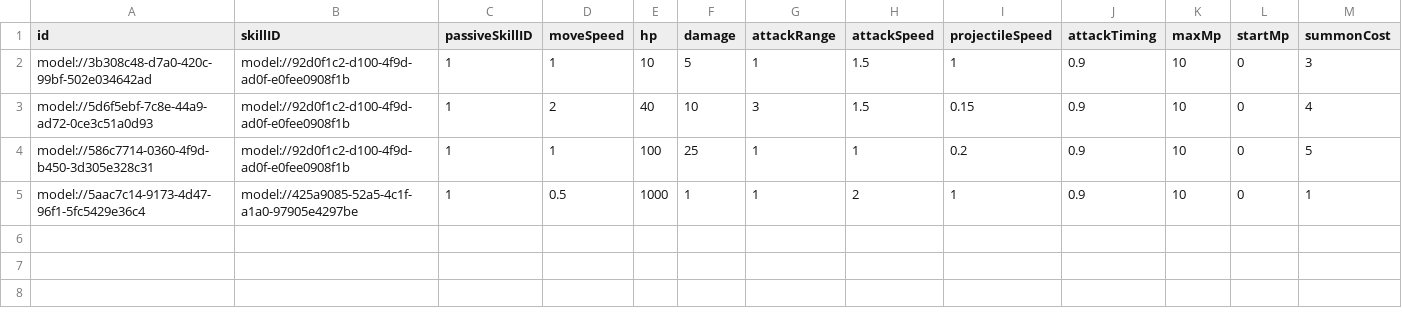
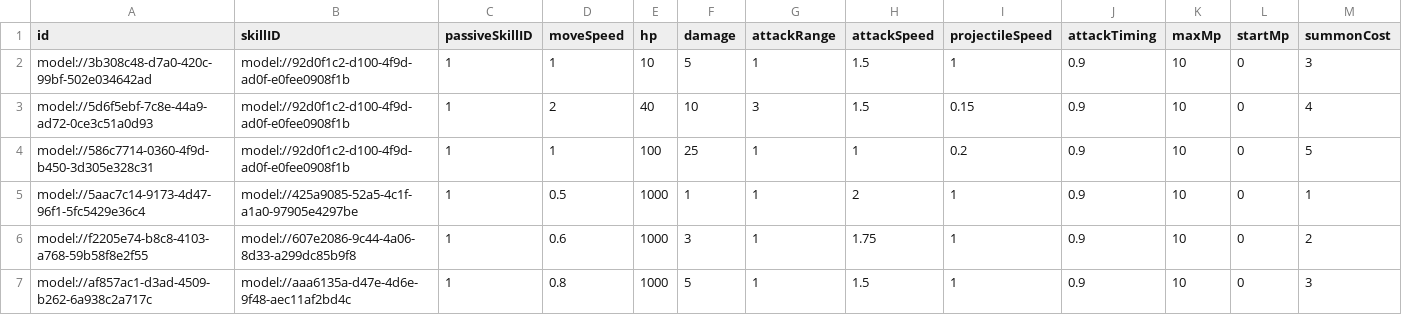
Before and after one commit to treenod-joshua/MapleWorlds, a CSV file: RootDesk/MyDesk/DataSets/Unit.csv, drawn as a sheet; only a part is shown; rows hold the shown columns only; the diff names each change by its address in the sheet, - before the commit and + after, or states it on an @@ line.

```diff
--- a/RootDesk/MyDesk/DataSets/Unit.csv
+++ b/RootDesk/MyDesk/DataSets/Unit.csv
+row 6: model://f2205e74-b8c8-4103-a768-59b58f8e2f55 | model://607e2086-9c44-4a06-8d33-a299dc85b9f8 | 1 | 0.6 | 1000 | 3 | 1 | 1.75 | 1 | 0.9 | 10 | 0 | 2
+row 7: model://af857ac1-d3ad-4509-b262-6a938c2a717c | model://aaa6135a-d47e-4d6e-9f48-aec11af2bd4c | 1 | 0.8 | 1000 | 5 | 1 | 1.5 | 1 | 0.9 | 10 | 0 | 3
```
Also changed, not shown: RootDesk/MyDesk/DataSets/Skill.csv, 11 other files.
